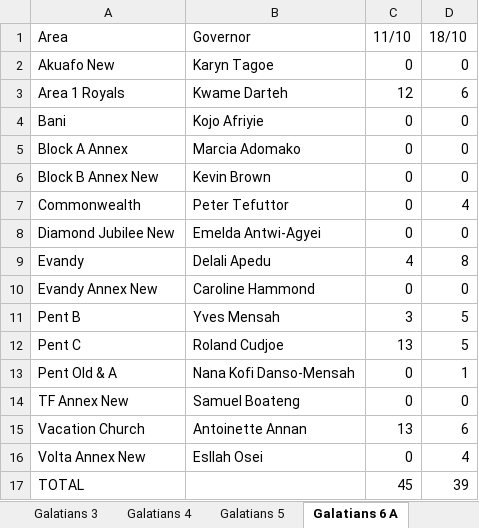
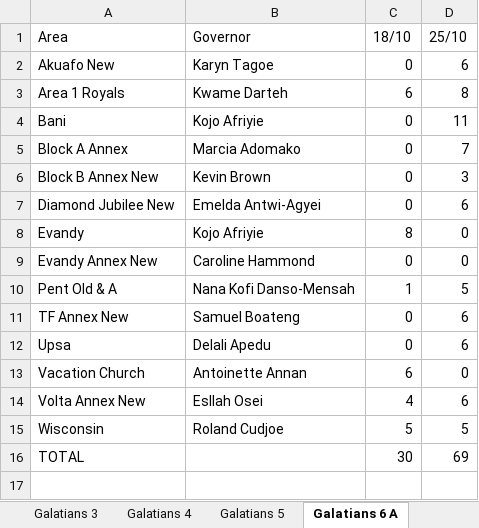
Before and after one commit to dabick14/midweekdata, an Excel workbook: Sunday_Arrivals.xlsx, sheet Galatians 6 A, drawn as a sheet; values as stored, in another font and other column widths than the file's, no borders; removed rows and columns are numbered as before the commit, all else as after; the diff names each change by its address in the sheet, - before the commit and + after, or states it on an @@ line.

```diff
--- a/Sunday_Arrivals.xlsx (sheet Galatians 6 A)
+++ b/Sunday_Arrivals.xlsx (sheet Galatians 6 A)
-C1: 11/10
+C1: 18/10
-D1: 18/10
+D1: 25/10
-D2 (25/10): 0
+D2 (25/10): 6
-C3 (18/10): 12
+C3 (18/10): 6
-D3 (25/10): 6
+D3 (25/10): 8
-D4 (25/10): 0
+D4 (25/10): 11
-D5 (25/10): 0
+D5 (25/10): 7
-D6 (25/10): 0
+D6 (25/10): 3
-row 7: Commonwealth | Peter Tefuttor | 0 | 4
-D7 (25/10): 0
+D7 (25/10): 6
-B8 (Governor): Delali Apedu
+B8 (Governor): Kojo Afriyie
-C8 (18/10): 4
+C8 (18/10): 8
-D8 (25/10): 8
+D8 (25/10): 0
-row 11: Pent B | Yves Mensah | 3 | 5
-row 12: Pent C | Roland Cudjoe | 13 | 5
-C10 (18/10): 0
+C10 (18/10): 1
-D10 (25/10): 1
+D10 (25/10): 5
-D11 (25/10): 0
+D11 (25/10): 6
+row 12: Upsa | Delali Apedu | 0 | 6
-C13 (18/10): 13
+C13 (18/10): 6
-D13 (25/10): 6
+D13 (25/10): 0
-C14 (18/10): 0
+C14 (18/10): 4
-D14 (25/10): 4
+D14 (25/10): 6
+row 15: Wisconsin | Roland Cudjoe | 5 | 5
-C16 (18/10): 45
+C16 (18/10): 30
-D16 (25/10): 39
+D16 (25/10): 69
```
Also changed, not shown: sheet Galatians 7, sheet Galatians 3, sheet Rollup, sheet Galatians 10, sheet Colossians 1, sheet Colossians 4, 8 more sheets, other sheet tabs.
